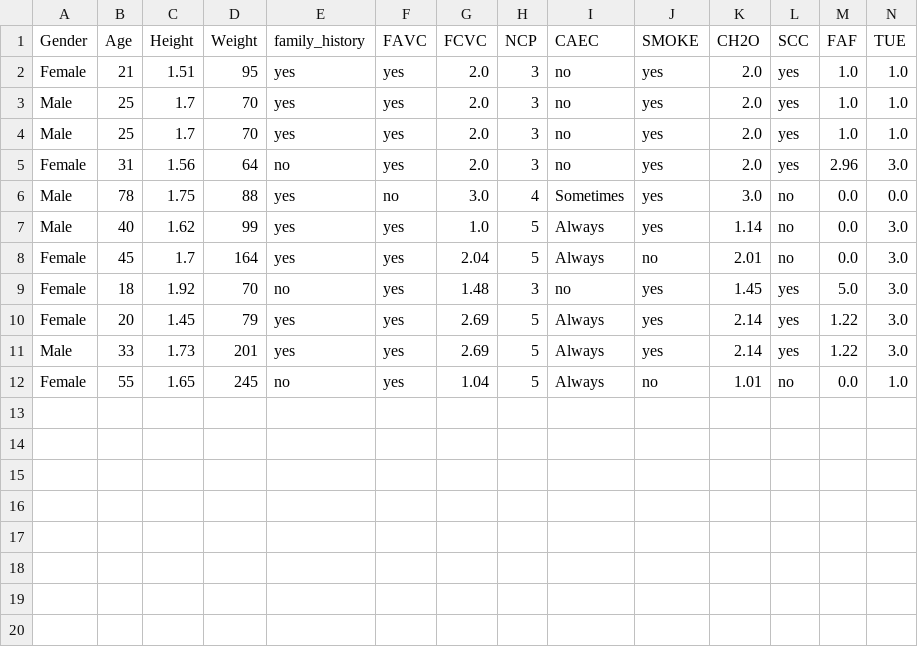
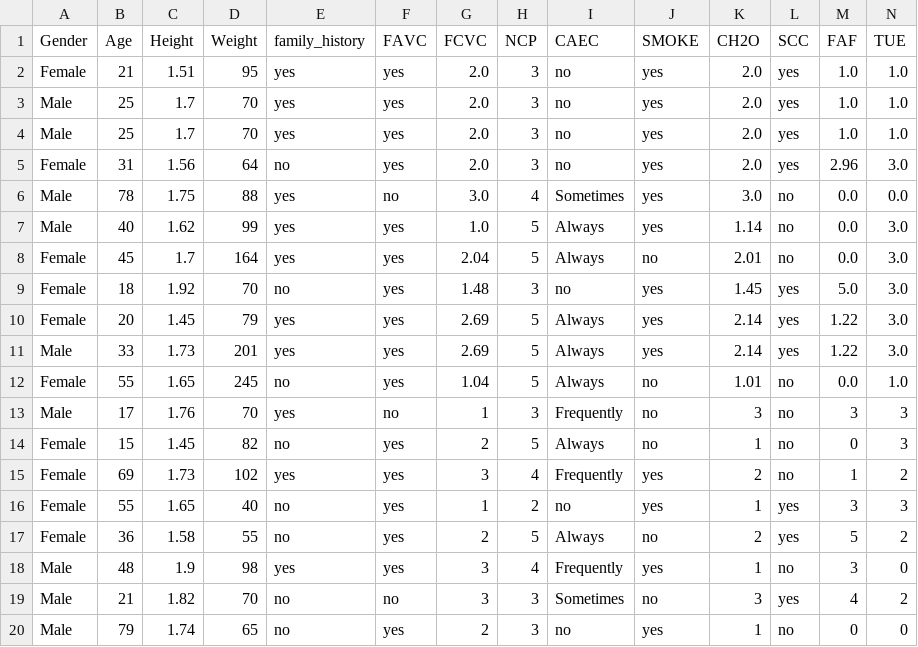
Before and after one commit to luenepizzi/MODELO_PREVISAO_OBESIDADE, a CSV file: predicoes.csv, drawn as a sheet; only a part is shown; rows hold the shown columns only; the diff names each change by its address in the sheet, - before the commit and + after, or states it on an @@ line.

```diff
--- a/predicoes.csv
+++ b/predicoes.csv
+row 13: Male | 17 | 1.76 | 70 | yes | no | 1 | 3 | Frequently | no | 3 | no | 3 | 3
+row 14: Female | 15 | 1.45 | 82 | no | yes | 2 | 5 | Always | no | 1 | no | 0 | 3
+row 15: Female | 69 | 1.73 | 102 | yes | yes | 3 | 4 | Frequently | yes | 2 | no | 1 | 2
+row 16: Female | 55 | 1.65 | 40 | no | yes | 1 | 2 | no | yes | 1 | yes | 3 | 3
+row 17: Female | 36 | 1.58 | 55 | no | yes | 2 | 5 | Always | no | 2 | yes | 5 | 2
+row 18: Male | 48 | 1.9 | 98 | yes | yes | 3 | 4 | Frequently | yes | 1 | no | 3 | 0
+row 19: Male | 21 | 1.82 | 70 | no | no | 3 | 3 | Sometimes | no | 3 | yes | 4 | 2
+row 20: Male | 79 | 1.74 | 65 | no | yes | 2 | 3 | no | yes | 1 | no | 0 | 0
```
